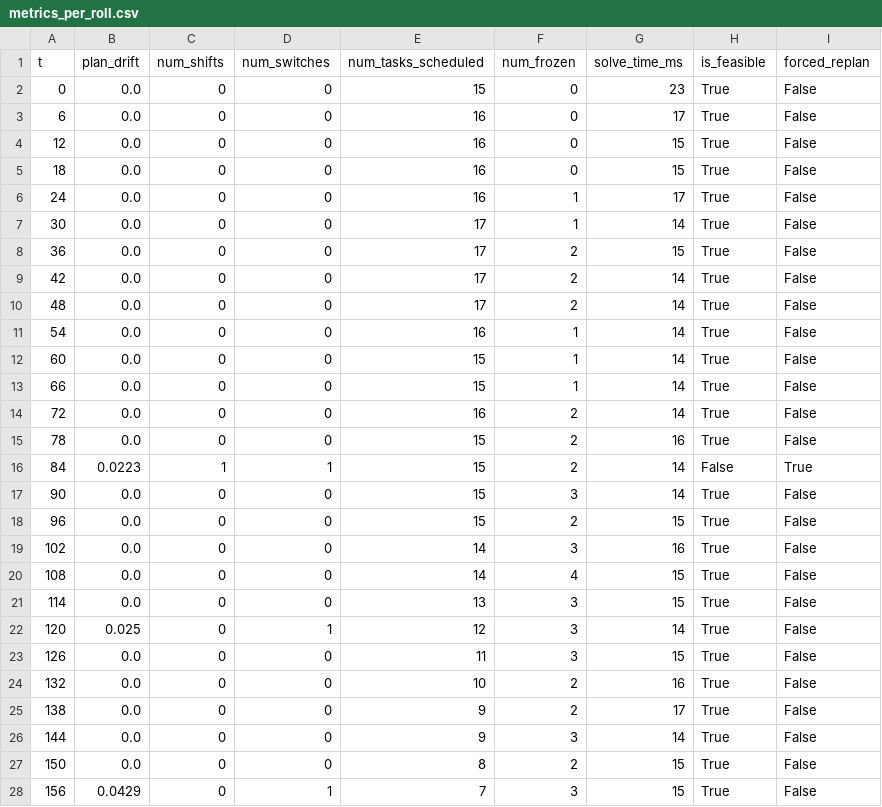
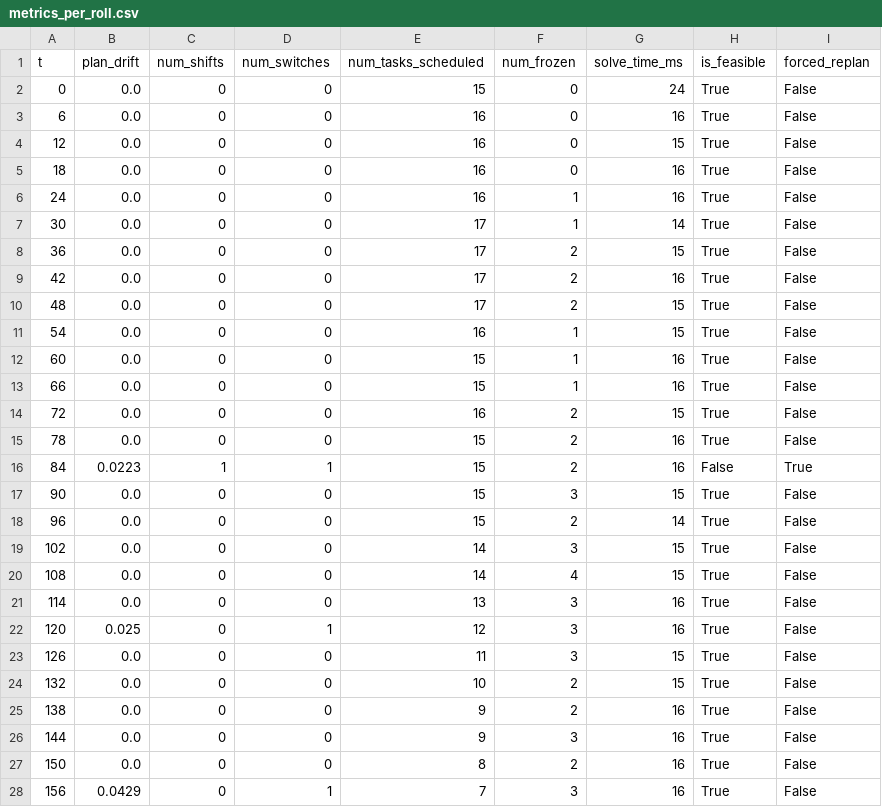
Before and after one commit to liuyy2/LLMpaicheng1, a CSV file: logs/episode_42_fixed/metrics_per_roll.csv, drawn as a sheet; only a part is shown; the diff covers the shown part only.

```diff
--- a/logs/episode_42_fixed/metrics_per_roll.csv
+++ b/logs/episode_42_fixed/metrics_per_roll.csv
@@ -1,28 +1,28 @@
 t,plan_drift,num_shifts,num_switches,num_tasks_scheduled,num_frozen,solve_time_ms,is_feasible,forced_replan
-0,0.0,0,0,15,0,23,True,False
-6,0.0,0,0,16,0,17,True,False
+0,0.0,0,0,15,0,24,True,False
+6,0.0,0,0,16,0,16,True,False
 12,0.0,0,0,16,0,15,True,False
-18,0.0,0,0,16,0,15,True,False
-24,0.0,0,0,16,1,17,True,False
+18,0.0,0,0,16,0,16,True,False
+24,0.0,0,0,16,1,16,True,False
 30,0.0,0,0,17,1,14,True,False
 36,0.0,0,0,17,2,15,True,False
-42,0.0,0,0,17,2,14,True,False
-48,0.0,0,0,17,2,14,True,False
-54,0.0,0,0,16,1,14,True,False
-60,0.0,0,0,15,1,14,True,False
-66,0.0,0,0,15,1,14,True,False
-72,0.0,0,0,16,2,14,True,False
+42,0.0,0,0,17,2,16,True,False
+48,0.0,0,0,17,2,15,True,False
+54,0.0,0,0,16,1,15,True,False
+60,0.0,0,0,15,1,16,True,False
+66,0.0,0,0,15,1,16,True,False
+72,0.0,0,0,16,2,15,True,False
 78,0.0,0,0,15,2,16,True,False
-84,0.0223,1,1,15,2,14,False,True
-90,0.0,0,0,15,3,14,True,False
-96,0.0,0,0,15,2,15,True,False
-102,0.0,0,0,14,3,16,True,False
+84,0.0223,1,1,15,2,16,False,True
+90,0.0,0,0,15,3,15,True,False
+96,0.0,0,0,15,2,14,True,False
+102,0.0,0,0,14,3,15,True,False
 108,0.0,0,0,14,4,15,True,False
-114,0.0,0,0,13,3,15,True,False
-120,0.025,0,1,12,3,14,True,False
+114,0.0,0,0,13,3,16,True,False
+120,0.025,0,1,12,3,16,True,False
 126,0.0,0,0,11,3,15,True,False
-132,0.0,0,0,10,2,16,True,False
-138,0.0,0,0,9,2,17,True,False
-144,0.0,0,0,9,3,14,True,False
-150,0.0,0,0,8,2,15,True,False
-156,0.0429,0,1,7,3,15,True,False
+132,0.0,0,0,10,2,15,True,False
+138,0.0,0,0,9,2,16,True,False
+144,0.0,0,0,9,3,16,True,False
+150,0.0,0,0,8,2,16,True,False
+156,0.0429,0,1,7,3,16,True,False
```
Also changed, not shown: 9 edited cells elsewhere in this file, 15 other files.
